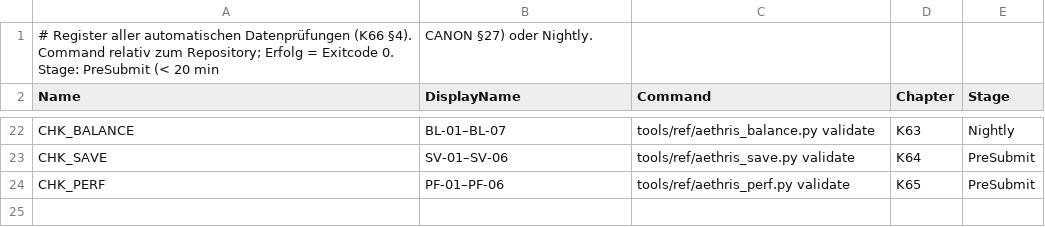
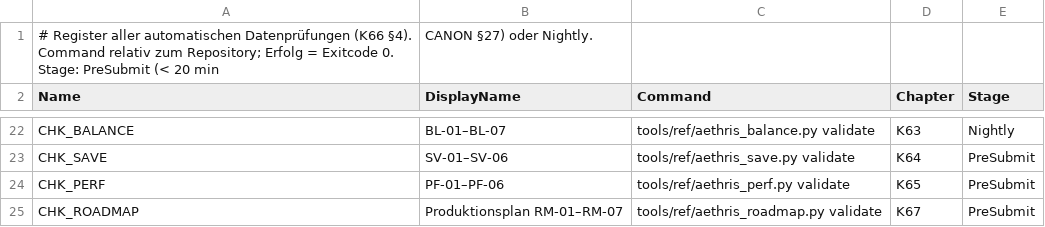
Before and after one commit to LukiSpooky/AETHRIS-Echobound, a CSV file: Data/QA/Checks.csv, drawn as a sheet; only a part is shown, gaps mark what is left out.

```diff
--- a/Data/QA/Checks.csv
+++ b/Data/QA/Checks.csv
@@ -24 +24,2 @@ CHK_SAVE,SV-01–SV-06,tools/ref/aethris_save.py validate,K64,PreSubmit
 CHK_PERF,PF-01–PF-06,tools/ref/aethris_perf.py validate,K65,PreSubmit
+CHK_ROADMAP,Produktionsplan RM-01–RM-07,tools/ref/aethris_roadmap.py validate,K67,PreSubmit
```
Also changed, not shown: 12 other files.
